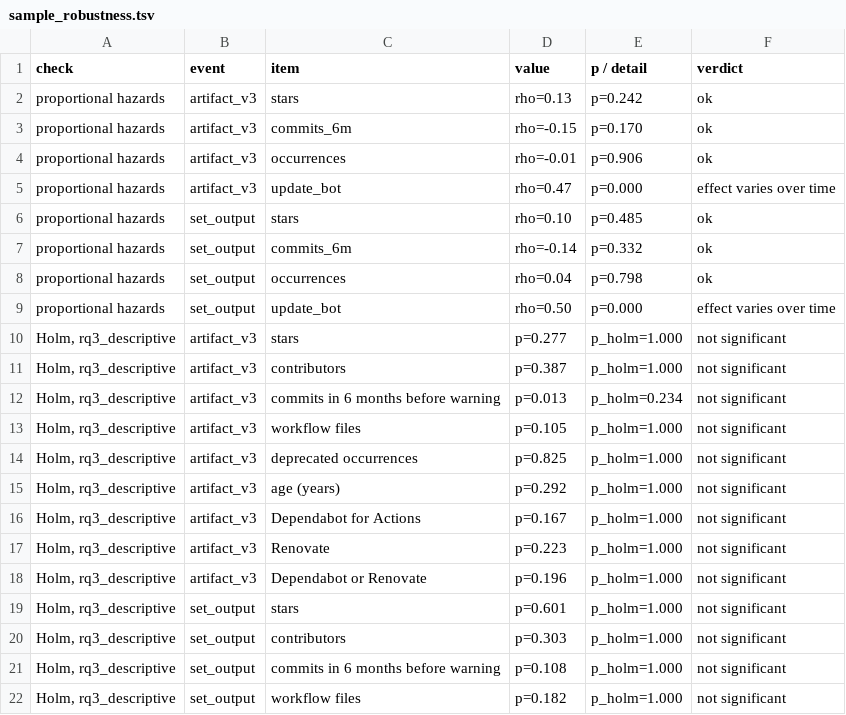
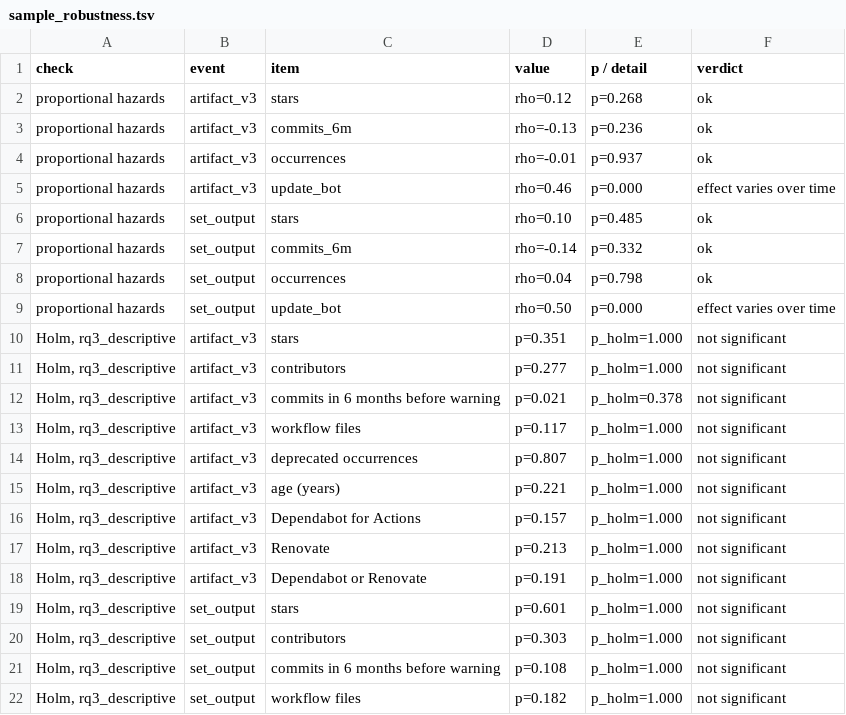
Before and after one commit to Mjavorr/ESS---research, a TSV file: results/sample_robustness.tsv, drawn as a sheet; only a part is shown; the diff covers the shown part only.

```diff
--- a/results/sample_robustness.tsv
+++ b/results/sample_robustness.tsv
@@ -1,6 +1,6 @@
 check	event	item	value	p / detail	verdict
-proportional hazards	artifact_v3	stars	rho=0.13	p=0.242	ok
-proportional hazards	artifact_v3	commits_6m	rho=-0.15	p=0.170	ok
-proportional hazards	artifact_v3	occurrences	rho=-0.01	p=0.906	ok
-proportional hazards	artifact_v3	update_bot	rho=0.47	p=0.000	effect varies over time
+proportional hazards	artifact_v3	stars	rho=0.12	p=0.268	ok
+proportional hazards	artifact_v3	commits_6m	rho=-0.13	p=0.236	ok
+proportional hazards	artifact_v3	occurrences	rho=-0.01	p=0.937	ok
+proportional hazards	artifact_v3	update_bot	rho=0.46	p=0.000	effect varies over time
 proportional hazards	set_output	stars	rho=0.10	p=0.485	ok
@@ -9,11 +9,11 @@ proportional hazards	set_output	occurrences	rho=0.04	p=0.798	ok
 proportional hazards	set_output	update_bot	rho=0.50	p=0.000	effect varies over time
-Holm, rq3_descriptive	artifact_v3	stars	p=0.277	p_holm=1.000	not significant
-Holm, rq3_descriptive	artifact_v3	contributors	p=0.387	p_holm=1.000	not significant
-Holm, rq3_descriptive	artifact_v3	commits in 6 months before warning	p=0.013	p_holm=0.234	not significant
-Holm, rq3_descriptive	artifact_v3	workflow files	p=0.105	p_holm=1.000	not significant
-Holm, rq3_descriptive	artifact_v3	deprecated occurrences	p=0.825	p_holm=1.000	not significant
-Holm, rq3_descriptive	artifact_v3	age (years)	p=0.292	p_holm=1.000	not significant
-Holm, rq3_descriptive	artifact_v3	Dependabot for Actions	p=0.167	p_holm=1.000	not significant
-Holm, rq3_descriptive	artifact_v3	Renovate	p=0.223	p_holm=1.000	not significant
-Holm, rq3_descriptive	artifact_v3	Dependabot or Renovate	p=0.196	p_holm=1.000	not significant
+Holm, rq3_descriptive	artifact_v3	stars	p=0.351	p_holm=1.000	not significant
+Holm, rq3_descriptive	artifact_v3	contributors	p=0.277	p_holm=1.000	not significant
+Holm, rq3_descriptive	artifact_v3	commits in 6 months before warning	p=0.021	p_holm=0.378	not significant
+Holm, rq3_descriptive	artifact_v3	workflow files	p=0.117	p_holm=1.000	not significant
+Holm, rq3_descriptive	artifact_v3	deprecated occurrences	p=0.807	p_holm=1.000	not significant
+Holm, rq3_descriptive	artifact_v3	age (years)	p=0.221	p_holm=1.000	not significant
+Holm, rq3_descriptive	artifact_v3	Dependabot for Actions	p=0.157	p_holm=1.000	not significant
+Holm, rq3_descriptive	artifact_v3	Renovate	p=0.213	p_holm=1.000	not significant
+Holm, rq3_descriptive	artifact_v3	Dependabot or Renovate	p=0.191	p_holm=1.000	not significant
 Holm, rq3_descriptive	set_output	stars	p=0.601	p_holm=1.000	not significant
```
Also changed, not shown: 11 edited cells elsewhere in this file, data/sample/exposed.tsv, data/sample/features.tsv, 20 other files.
